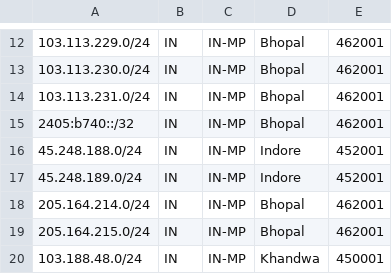
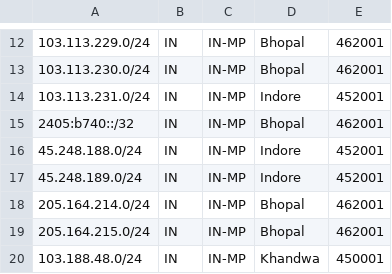
Before and after one commit to praveengite/AS136342, a CSV file: geofeed.csv, drawn as a sheet; only a part is shown, gaps mark what is left out.

Commit message:
Update geofeed.csv

```diff
--- a/geofeed.csv
+++ b/geofeed.csv
@@ -13,3 +13,3 @@
 103.113.230.0/24,IN,IN-MP,Bhopal,462001
-103.113.231.0/24,IN,IN-MP,Bhopal,462001
+103.113.231.0/24,IN,IN-MP,Indore,452001
 2405:b740::/32,IN,IN-MP,Bhopal,462001
```
